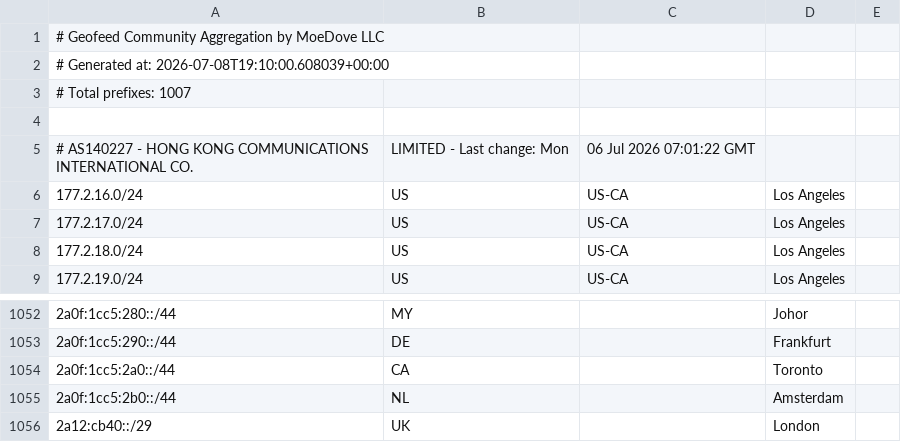
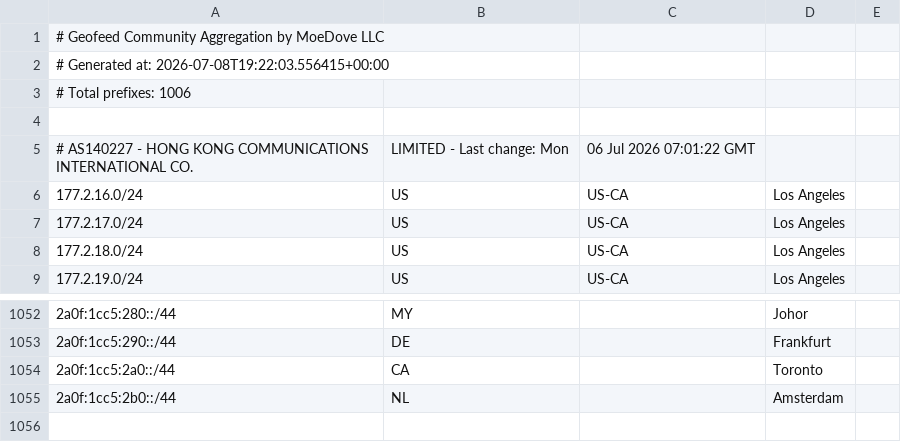
Before and after one commit to MoeDove-LLC/moegeo, a CSV file: output/geofeed.csv, drawn as a sheet; only a part is shown, gaps mark what is left out.

```diff
--- a/output/geofeed.csv
+++ b/output/geofeed.csv
@@ -1,4 +1,4 @@
 # Geofeed Community Aggregation by MoeDove LLC
-# Generated at: 2026-07-08T19:10:00.608039+00:00
-# Total prefixes: 1007
+# Generated at: 2026-07-08T19:22:03.556415+00:00
+# Total prefixes: 1006
 
@@ -1055,2 +1055 @@
 2a0f:1cc5:2b0::/44,NL,,Amsterdam,
-2a12:cb40::/29,UK,,London,
```
